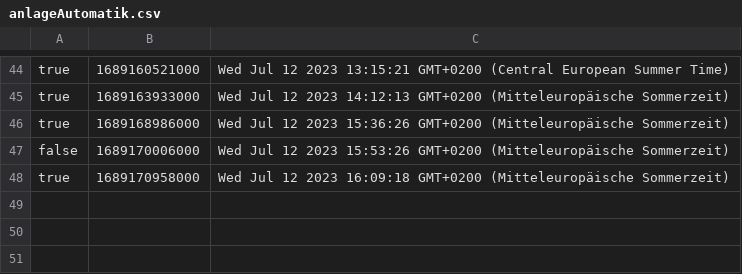
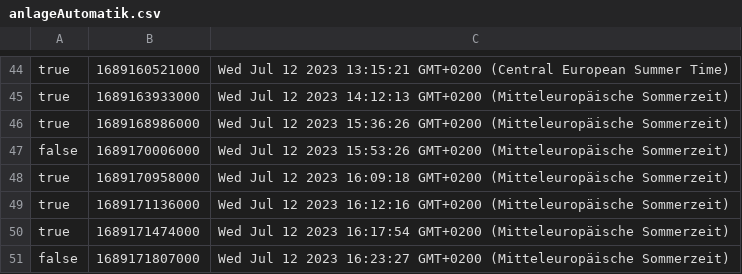
Before and after one commit to danielraso7/Node-OPCUA-WebApp, a CSV file: csv/12_07_2023/anlageAutomatik.csv, drawn as a sheet; only a part is shown, gaps mark what is left out.

```diff
--- a/csv/12_07_2023/anlageAutomatik.csv
+++ b/csv/12_07_2023/anlageAutomatik.csv
@@ -48 +48,4 @@ false;1689170006000;Wed Jul 12 2023 15:53:26 GMT+0200 (Mitteleuropäische Sommer
 true;1689170958000;Wed Jul 12 2023 16:09:18 GMT+0200 (Mitteleuropäische Sommerzeit)
+true;1689171136000;Wed Jul 12 2023 16:12:16 GMT+0200 (Mitteleuropäische Sommerzeit)
+true;1689171474000;Wed Jul 12 2023 16:17:54 GMT+0200 (Mitteleuropäische Sommerzeit)
+false;1689171807000;Wed Jul 12 2023 16:23:27 GMT+0200 (Mitteleuropäische Sommerzeit)
```
Also changed, not shown: 5 other files.
